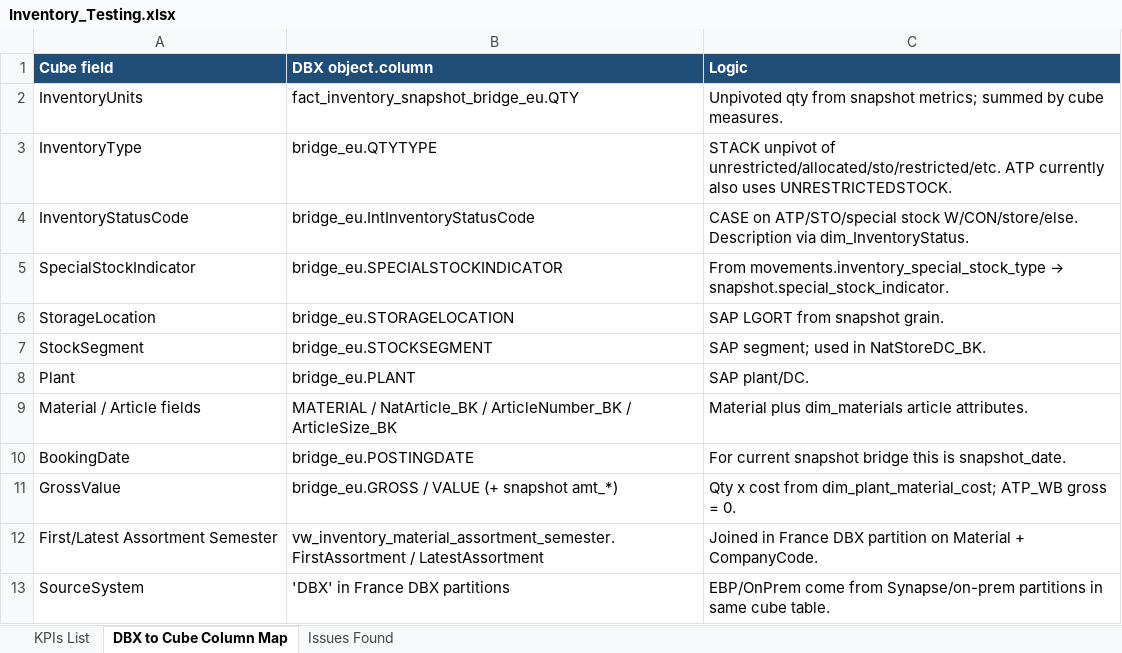
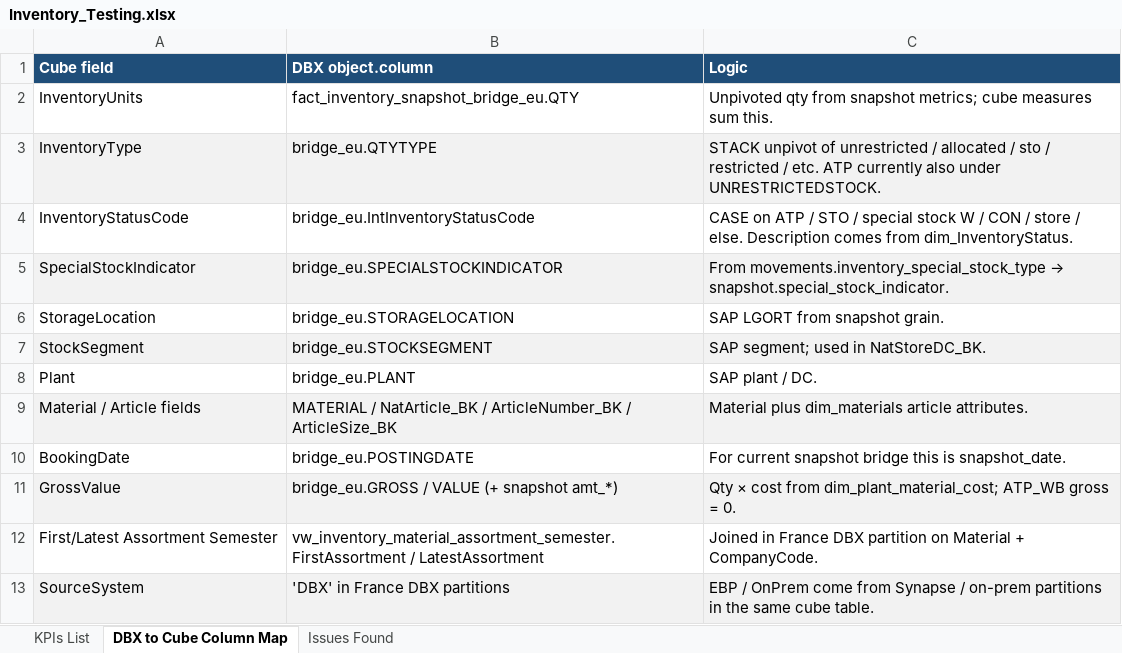
Before and after one commit to Akshayteja-cursor/Akshay_Cursor, an Excel workbook: Inventory_Testing.xlsx, sheet DBX to Cube Column Map, drawn as a sheet; values as stored, in another font and other column widths than the file's, no borders; the diff names each change by its address in the sheet, - before the commit and + after, or states it on an @@ line.

```diff
--- a/Inventory_Testing.xlsx (sheet DBX to Cube Column Map)
+++ b/Inventory_Testing.xlsx (sheet DBX to Cube Column Map)
-C2 (Logic): …snapshot metrics; summed by cube measures.
+C2 (Logic): …snapshot metrics; cube measures sum this.
-A3:C3 fill: none
+A3:C3 fill: #F2F2F2
-C3 (Logic): …unpivot of unrestricted/allocated/sto/restricted/etc. ATP currently also uses UNRESTRICTEDSTOCK.
+C3 (Logic): …unpivot of unrestricted / allocated / sto / restricted / etc. ATP currently also under UNRESTRICTEDSTOCK.
-C4 (Logic): CASE on ATP/STO/special stock W/CON/store/else. Description via dim_InventoryStatus.
+C4 (Logic): CASE on ATP / STO / special stock W / CON / store / else. Description comes from dim_InventoryStatus.
-A5:C5 fill: none
+A5:C5 fill: #F2F2F2
-A7:C7 fill: none
+A7:C7 fill: #F2F2F2
-C8 (Logic): SAP plant/DC.
+C8 (Logic): SAP plant / DC.
-A9:C9 fill: none
+A9:C9 fill: #F2F2F2
-A11:C11 fill: none
+A11:C11 fill: #F2F2F2
-C11 (Logic): Qty x cost from…
+C11 (Logic): Qty × cost from…
-A13:C13 fill: none
+A13:C13 fill: #F2F2F2
-C13 (Logic): EBP/OnPrem come from Synapse/on-prem partitions in same cube…
+C13 (Logic): EBP / OnPrem come from Synapse / on-prem partitions in the same cube…
```
Also changed, not shown: sheet KPIs List, sheet Issues Found.
